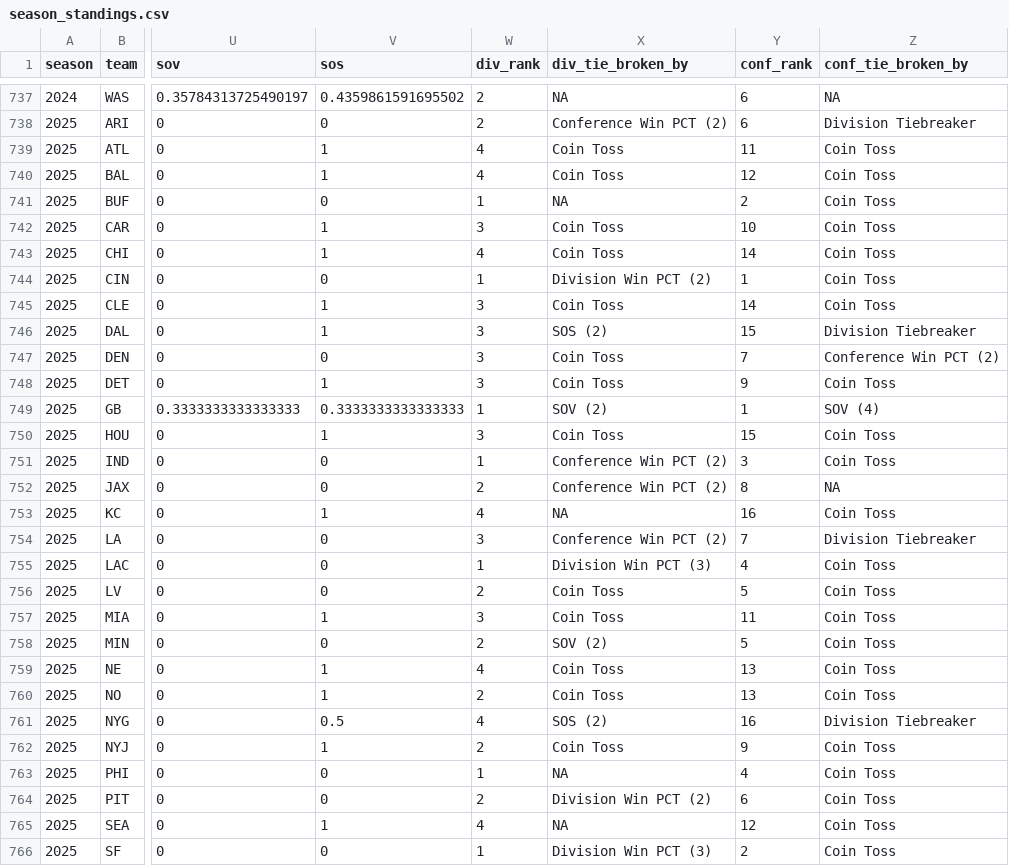
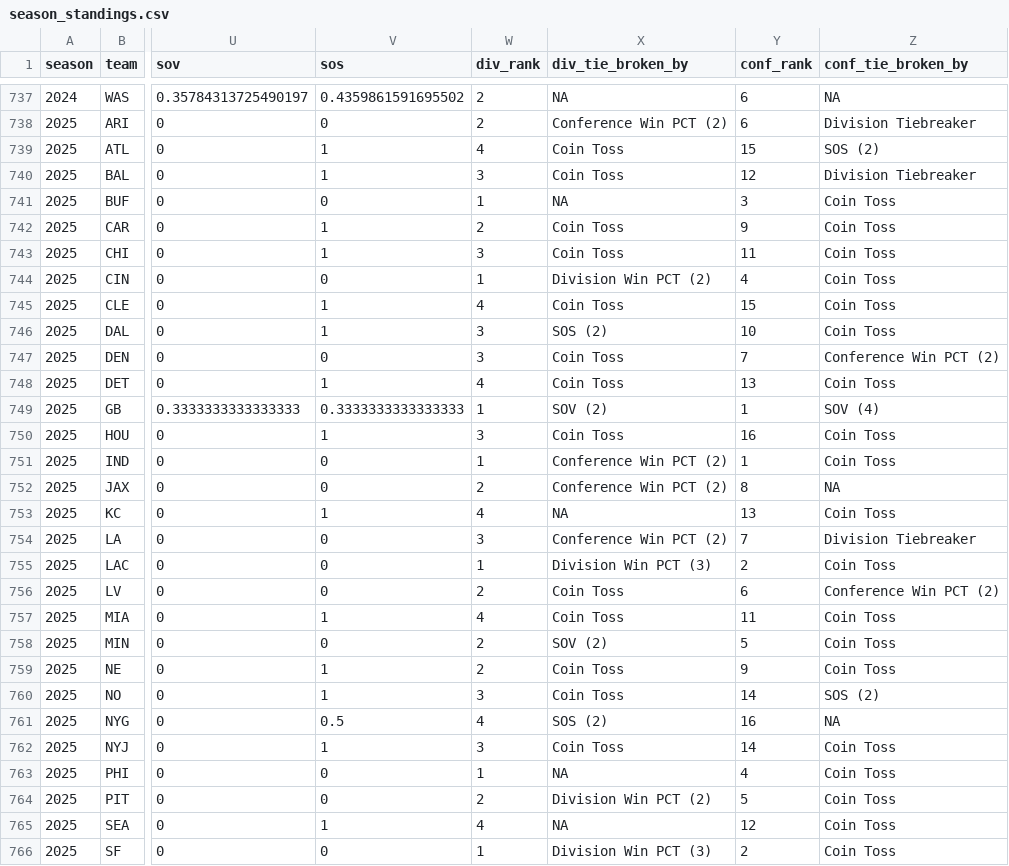
Before and after one commit to TylerPollard410/nflendzonePipeline, a CSV file: artifacts/data-archive/season_standings/season_standings.csv, drawn as a sheet; only a part is shown, gaps mark what is left out; the diff names each change by its address in the sheet, - before the commit and + after, or states it on an @@ line.

```diff
--- a/artifacts/data-archive/season_standings/season_standings.csv
+++ b/artifacts/data-archive/season_standings/season_standings.csv
-Y739 (conf_rank): 11
+Y739 (conf_rank): 15
-Z739 (conf_tie_broken_by): Coin Toss
+Z739 (conf_tie_broken_by): SOS (2)
-W740 (div_rank): 4
+W740 (div_rank): 3
-Z740 (conf_tie_broken_by): Coin Toss
+Z740 (conf_tie_broken_by): Division Tiebreaker
-Y741 (conf_rank): 2
+Y741 (conf_rank): 3
-W742 (div_rank): 3
+W742 (div_rank): 2
-Y742 (conf_rank): 10
+Y742 (conf_rank): 9
-W743 (div_rank): 4
+W743 (div_rank): 3
-Y743 (conf_rank): 14
+Y743 (conf_rank): 11
-Y744 (conf_rank): 1
+Y744 (conf_rank): 4
-W745 (div_rank): 3
+W745 (div_rank): 4
-Y745 (conf_rank): 14
+Y745 (conf_rank): 15
-Y746 (conf_rank): 15
+Y746 (conf_rank): 10
-Z746 (conf_tie_broken_by): Division Tiebreaker
+Z746 (conf_tie_broken_by): Coin Toss
-W748 (div_rank): 3
+W748 (div_rank): 4
-Y748 (conf_rank): 9
+Y748 (conf_rank): 13
-Y750 (conf_rank): 15
+Y750 (conf_rank): 16
-Y751 (conf_rank): 3
+Y751 (conf_rank): 1
-Y753 (conf_rank): 16
+Y753 (conf_rank): 13
-Y755 (conf_rank): 4
+Y755 (conf_rank): 2
-Y756 (conf_rank): 5
+Y756 (conf_rank): 6
-Z756 (conf_tie_broken_by): Coin Toss
+Z756 (conf_tie_broken_by): Conference Win PCT (2)
-W757 (div_rank): 3
+W757 (div_rank): 4
-W759 (div_rank): 4
+W759 (div_rank): 2
-Y759 (conf_rank): 13
+Y759 (conf_rank): 9
-W760 (div_rank): 2
+W760 (div_rank): 3
-Y760 (conf_rank): 13
+Y760 (conf_rank): 14
-Z760 (conf_tie_broken_by): Coin Toss
+Z760 (conf_tie_broken_by): SOS (2)
-Z761 (conf_tie_broken_by): Division Tiebreaker
+Z761 (conf_tie_broken_by): NA
-W762 (div_rank): 2
+W762 (div_rank): 3
-Y762 (conf_rank): 9
+Y762 (conf_rank): 14
-Y764 (conf_rank): 6
+Y764 (conf_rank): 5
```
Also changed, not shown: 32 other files.
